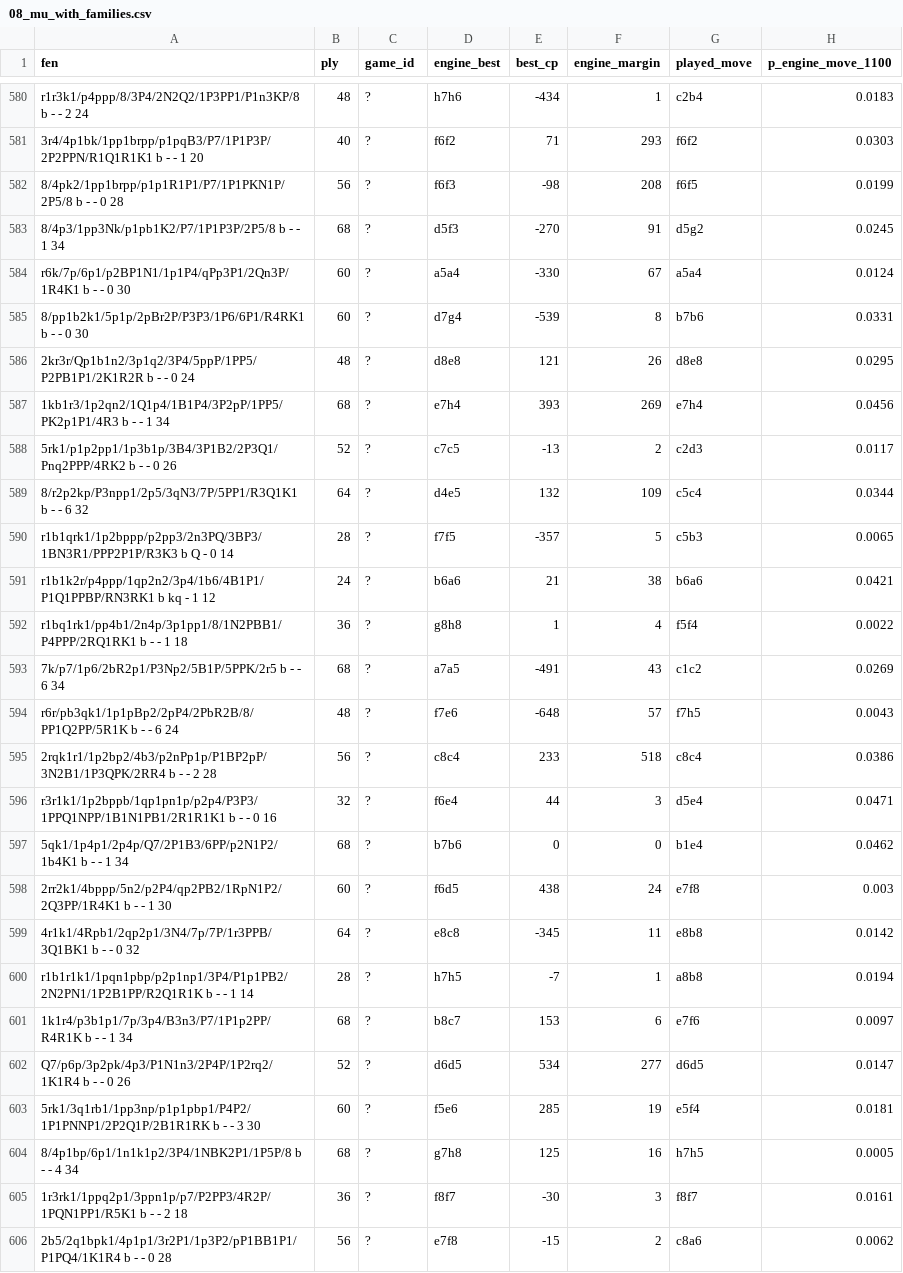
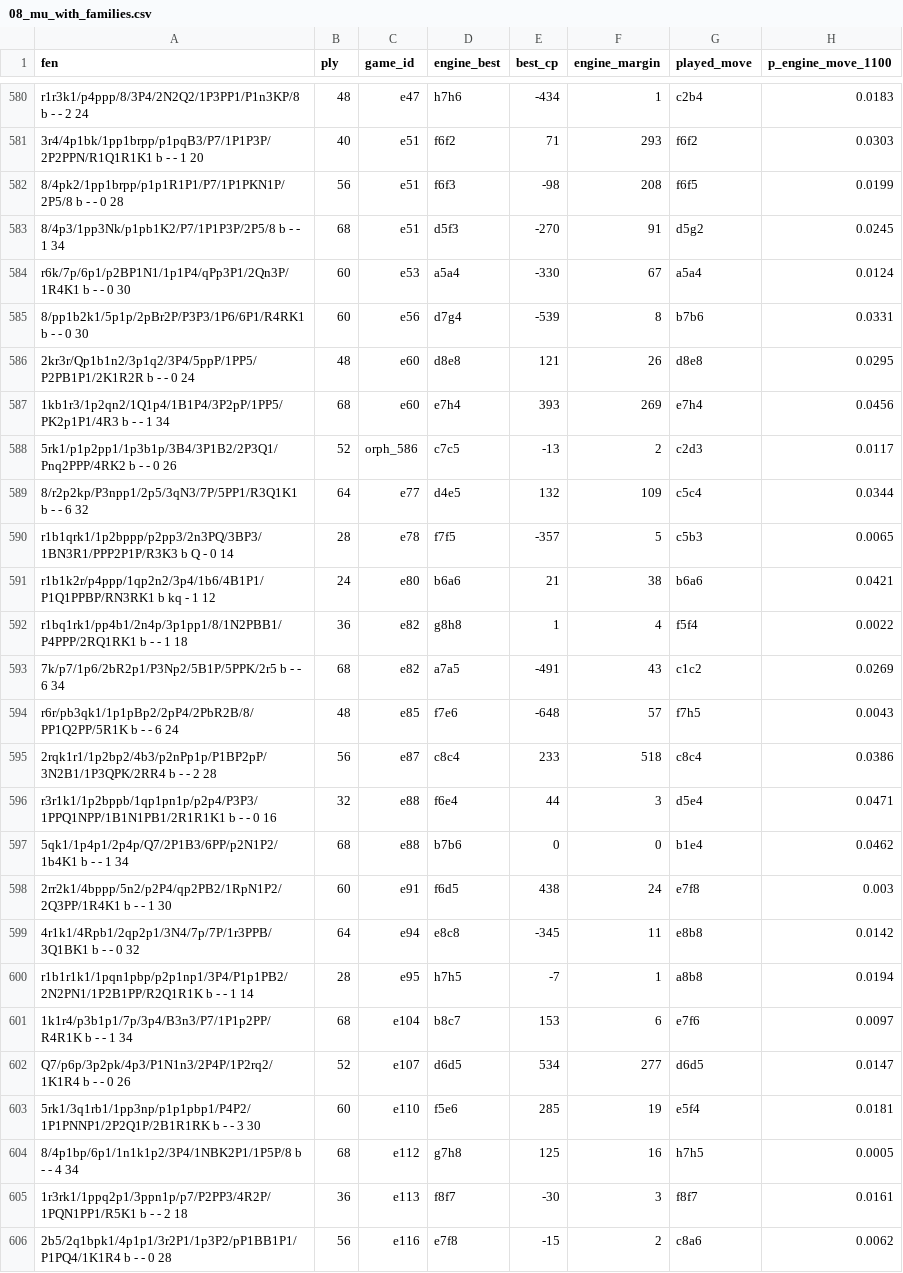
Before and after one commit to sg712/machine-unique-chess, a CSV file: results/08_mu_with_families.csv, drawn as a sheet; only a part is shown, gaps mark what is left out; the diff covers the shown part only; the diff names each change by its address in the sheet, - before the commit and + after, or states it on an @@ line.

```diff
--- a/results/08_mu_with_families.csv
+++ b/results/08_mu_with_families.csv
-C580 (game_id): ?
+C580 (game_id): e47
-C581:C583 (game_id): ?
+C581:C583 (game_id): e51
-C584 (game_id): ?
+C584 (game_id): e53
-C585 (game_id): ?
+C585 (game_id): e56
-C586:C587 (game_id): ?
+C586:C587 (game_id): e60
-C588 (game_id): ?
+C588 (game_id): orph_586
-C589 (game_id): ?
+C589 (game_id): e77
-C590 (game_id): ?
+C590 (game_id): e78
-C591 (game_id): ?
+C591 (game_id): e80
-C592:C593 (game_id): ?
+C592:C593 (game_id): e82
-C594 (game_id): ?
+C594 (game_id): e85
-C595 (game_id): ?
+C595 (game_id): e87
-C596:C597 (game_id): ?
+C596:C597 (game_id): e88
-C598 (game_id): ?
+C598 (game_id): e91
-C599 (game_id): ?
+C599 (game_id): e94
-C600 (game_id): ?
+C600 (game_id): e95
-C601 (game_id): ?
+C601 (game_id): e104
-C602 (game_id): ?
+C602 (game_id): e107
-C603 (game_id): ?
+C603 (game_id): e110
-C604 (game_id): ?
+C604 (game_id): e112
-C605 (game_id): ?
+C605 (game_id): e113
-C606 (game_id): ?
+C606 (game_id): e116
```
Also changed, not shown: 68 edited cells elsewhere in this file, results/16_mu_families.csv, 16 other files.
